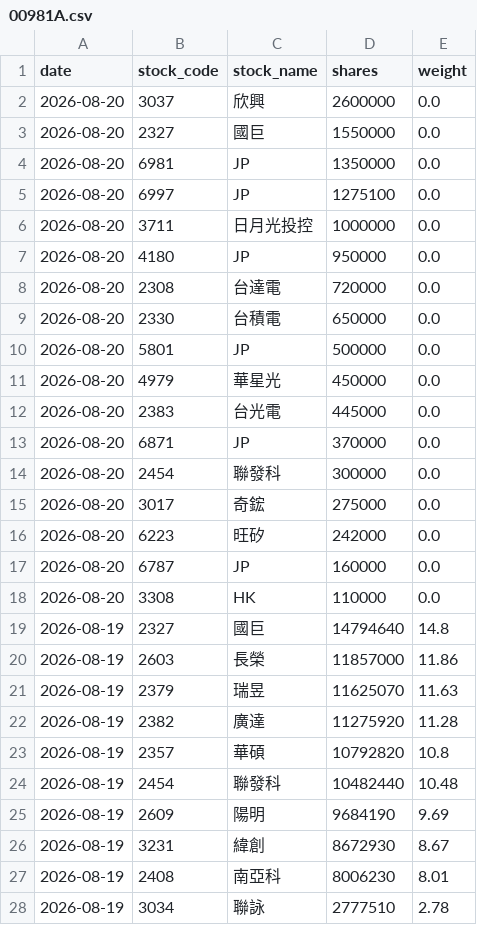
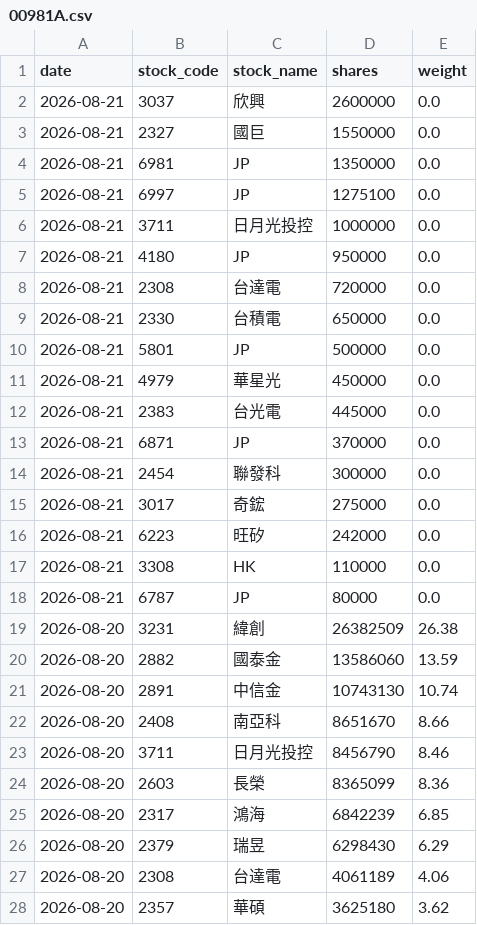
Before and after one commit to yrjjan-allen/active-etf-dashboard, a CSV file: data/00981A.csv, drawn as a sheet; only a part is shown; the shorter side is filled out with more unchanged rows; the diff covers the shown part only.

```diff
--- a/data/00981A.csv
+++ b/data/00981A.csv
@@ -1,18 +1,28 @@
 date,stock_code,stock_name,shares,weight
-2026-08-20,3037,欣興,2600000,0.0
-2026-08-20,2327,國巨,1550000,0.0
-2026-08-20,6981,JP,1350000,0.0
-2026-08-20,6997,JP,1275100,0.0
-2026-08-20,3711,日月光投控,1000000,0.0
-2026-08-20,4180,JP,950000,0.0
-2026-08-20,2308,台達電,720000,0.0
-2026-08-20,2330,台積電,650000,0.0
-2026-08-20,5801,JP,500000,0.0
-2026-08-20,4979,華星光,450000,0.0
-2026-08-20,2383,台光電,445000,0.0
-2026-08-20,6871,JP,370000,0.0
-2026-08-20,2454,聯發科,300000,0.0
-2026-08-20,3017,奇鋐,275000,0.0
-2026-08-20,6223,旺矽,242000,0.0
-2026-08-20,6787,JP,160000,0.0
-2026-08-20,3308,HK,110000,0.0
+2026-08-21,3037,欣興,2600000,0.0
+2026-08-21,2327,國巨,1550000,0.0
+2026-08-21,6981,JP,1350000,0.0
+2026-08-21,6997,JP,1275100,0.0
+2026-08-21,3711,日月光投控,1000000,0.0
+2026-08-21,4180,JP,950000,0.0
+2026-08-21,2308,台達電,720000,0.0
+2026-08-21,2330,台積電,650000,0.0
+2026-08-21,5801,JP,500000,0.0
+2026-08-21,4979,華星光,450000,0.0
+2026-08-21,2383,台光電,445000,0.0
+2026-08-21,6871,JP,370000,0.0
+2026-08-21,2454,聯發科,300000,0.0
+2026-08-21,3017,奇鋐,275000,0.0
+2026-08-21,6223,旺矽,242000,0.0
+2026-08-21,3308,HK,110000,0.0
+2026-08-21,6787,JP,80000,0.0
+2026-08-20,3231,緯創,26382509,26.38
+2026-08-20,2882,國泰金,13586060,13.59
+2026-08-20,2891,中信金,10743130,10.74
+2026-08-20,2408,南亞科,8651670,8.66
+2026-08-20,3711,日月光投控,8456790,8.46
+2026-08-20,2603,長榮,8365099,8.36
+2026-08-20,2317,鴻海,6842239,6.85
+2026-08-20,2379,瑞昱,6298430,6.29
+2026-08-20,2308,台達電,4061189,4.06
+2026-08-20,2357,華碩,3625180,3.62
```
Also changed, not shown: 1 added row elsewhere in this file, data/00980A.csv, data/00982A.csv, 5 other files.
